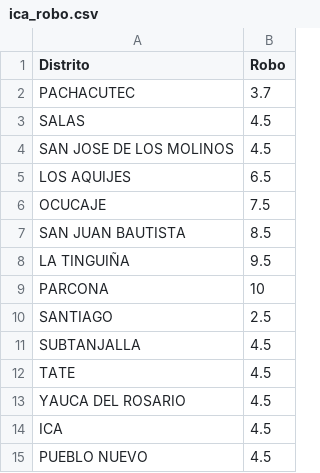
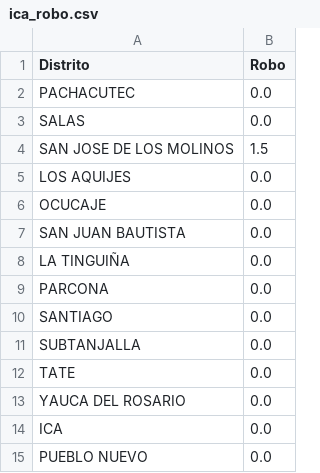
Before and after one commit to TheGutzL/Mapa-IA-Patron-Robo, a CSV file: data/ica_robo.csv, drawn as a sheet.

```diff
--- a/data/ica_robo.csv
+++ b/data/ica_robo.csv
@@ -1,15 +1,15 @@
 Distrito,Robo
-PACHACUTEC, 3.7
-SALAS, 4.5
-SAN JOSE DE LOS MOLINOS, 4.5
-LOS AQUIJES, 6.5
-OCUCAJE, 7.5
-SAN JUAN BAUTISTA, 8.5
-LA TINGUIÑA, 9.5
-PARCONA, 10
-SANTIAGO, 2.5
-SUBTANJALLA, 4.5
-TATE, 4.5
-YAUCA DEL ROSARIO, 4.5
-ICA, 4.5
-PUEBLO NUEVO, 4.5
+PACHACUTEC,0.0
+SALAS,0.0
+SAN JOSE DE LOS MOLINOS,1.5
+LOS AQUIJES,0.0
+OCUCAJE,0.0
+SAN JUAN BAUTISTA,0.0
+LA TINGUIÑA,0.0
+PARCONA,0.0
+SANTIAGO,0.0
+SUBTANJALLA,0.0
+TATE,0.0
+YAUCA DEL ROSARIO,0.0
+ICA,0.0
+PUEBLO NUEVO,0.0
```
Also changed, not shown: 2 other files.
